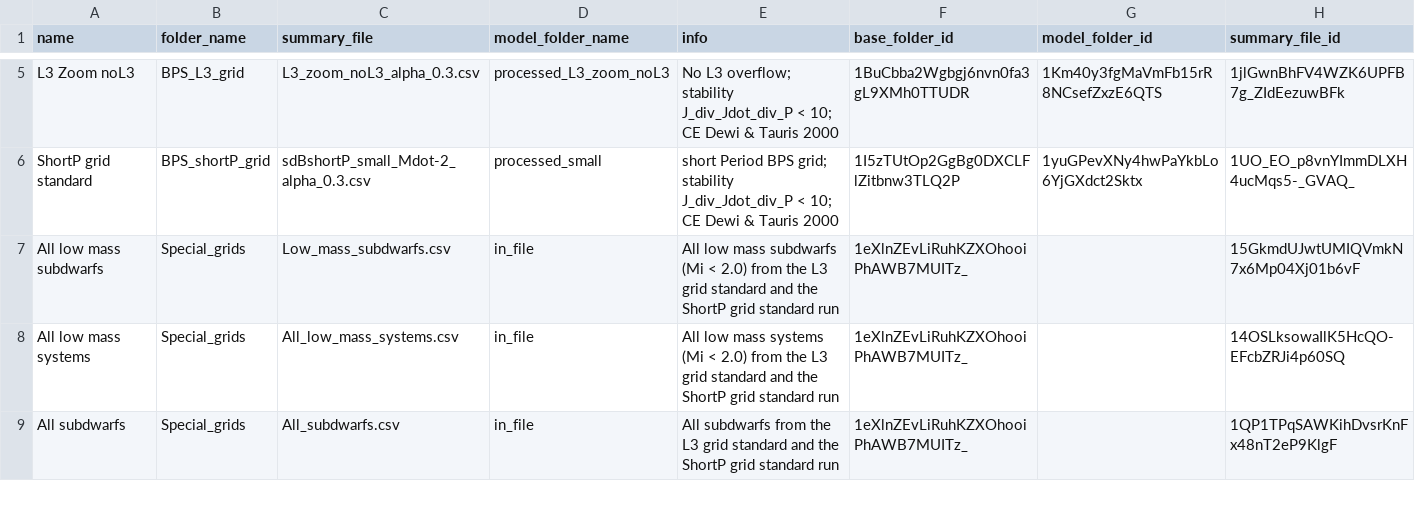
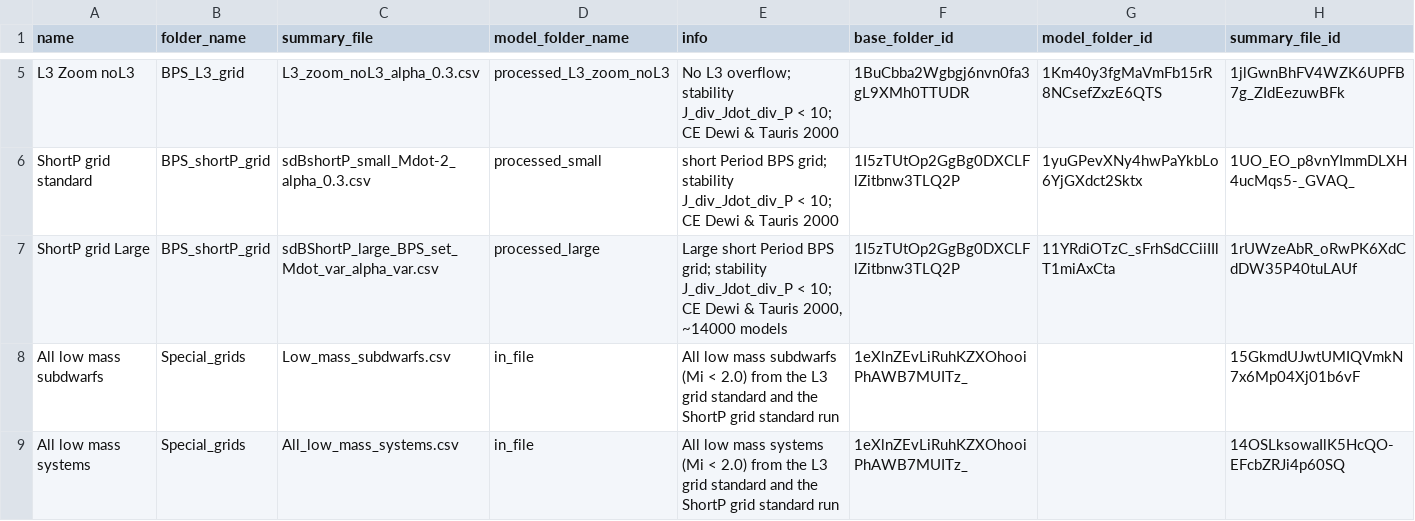
Before and after one commit to vosjo/trackExplorer, a CSV file: grid_list.csv, drawn as a sheet; only a part is shown, gaps mark what is left out; the shorter side is filled out with more unchanged rows; the diff names each change by its address in the sheet, - before the commit and + after, or states it on an @@ line.

Commit message:
Updated grid_list.csv

```diff
--- a/grid_list.csv
+++ b/grid_list.csv
+row 7: ShortP grid Large | BPS_shortP_grid | sdBShortP_large_BPS_set_Mdot_var_alpha_var.csv | processed_large | Large short Period BPS grid; stability J_div_Jdot_div_P < 10; CE Dewi & Tauris 2000, ~14000 models | 1I5zTUtOp2GgBg0DXCLFlZitbnw3TLQ2P | 11YRdiOTzC_sFrhSdCCiiIIlT1miAxCta | 1rUWzeAbR_oRwPK6XdCdDW35P40tuLAUf
```
